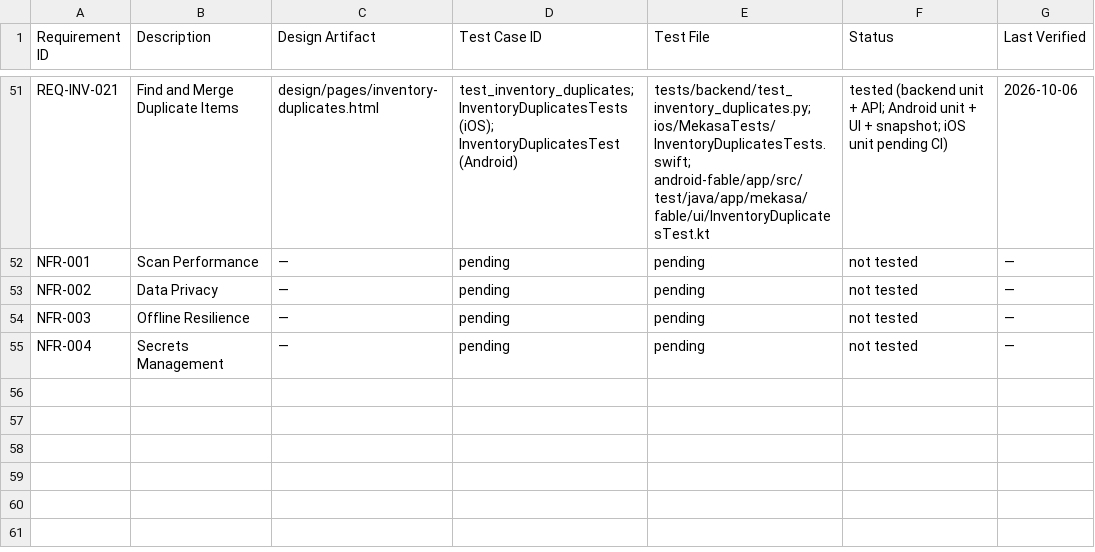
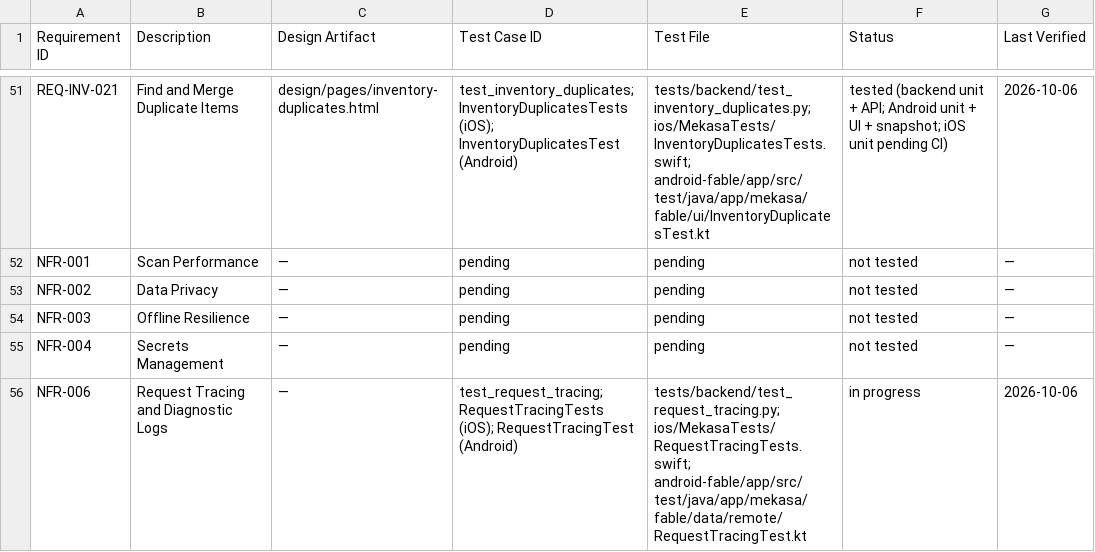
Before and after one commit to fernandogator/mekasa, a CSV file: traceability/matrix.csv, drawn as a sheet; only a part is shown, gaps mark what is left out; the diff names each change by its address in the sheet, - before the commit and + after, or states it on an @@ line.

```diff
--- a/traceability/matrix.csv
+++ b/traceability/matrix.csv
+row 56: NFR-006 | Request Tracing and Diagnostic Logs | — | test_request_tracing; RequestTracingTests (iOS); RequestTracingTest (Android) | tests/backend/test_request_tracing.py; ios/MekasaTests/RequestTracingTests.swift; android-fable/app/src/test/java/app/mekasa/fable/data/remote/RequestTracingTest.kt | in progress | 2026-10-06
```
Also changed, not shown: 2 other files.
